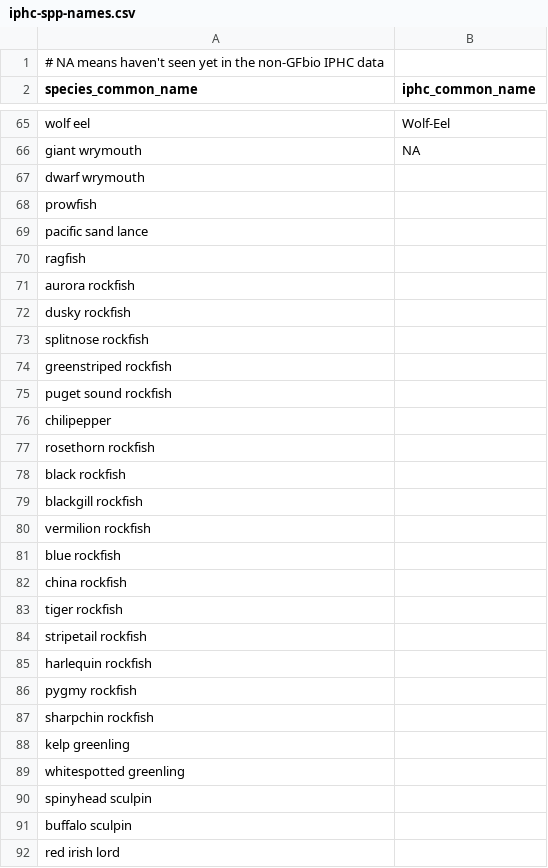
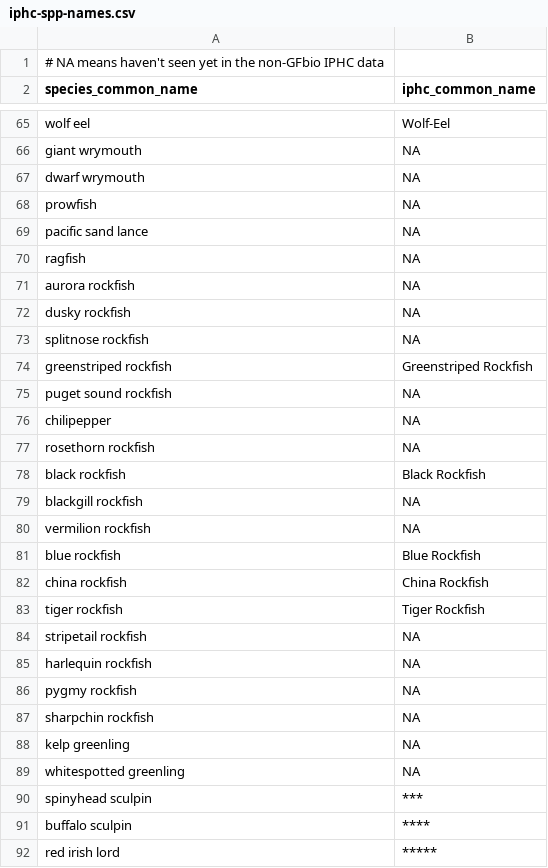
Before and after one commit to pbs-assess/gfplot, a CSV file: inst/extdata/iphc-spp-names.csv, drawn as a sheet; only a part is shown, gaps mark what is left out; the diff covers the shown part only.

Commit message:
Add the obvious IPHC species names.

```diff
--- a/inst/extdata/iphc-spp-names.csv
+++ b/inst/extdata/iphc-spp-names.csv
@@ -66,27 +66,27 @@ wolf eel,Wolf-Eel
 giant wrymouth,NA
-dwarf wrymouth
-prowfish
-pacific sand lance
-ragfish
-aurora rockfish
-dusky rockfish
-splitnose rockfish
-greenstriped rockfish
-puget sound rockfish
-chilipepper
-rosethorn rockfish
-black rockfish
-blackgill rockfish
-vermilion rockfish
-blue rockfish
-china rockfish
-tiger rockfish
-stripetail rockfish
-harlequin rockfish
-pygmy rockfish
-sharpchin rockfish
-kelp greenling
-whitespotted greenling
-spinyhead sculpin
-buffalo sculpin
-red irish lord
+dwarf wrymouth,NA
+prowfish,NA
+pacific sand lance,NA
+ragfish,NA
+aurora rockfish,NA
+dusky rockfish,NA
+splitnose rockfish,NA
+greenstriped rockfish,Greenstriped Rockfish
+puget sound rockfish,NA
+chilipepper,NA
+rosethorn rockfish,NA
+black rockfish,Black Rockfish
+blackgill rockfish,NA
+vermilion rockfish,NA
+blue rockfish,Blue Rockfish
+china rockfish,China Rockfish
+tiger rockfish,Tiger Rockfish
+stripetail rockfish,NA
+harlequin rockfish,NA
+pygmy rockfish,NA
+sharpchin rockfish,NA
+kelp greenling,NA
+whitespotted greenling,NA
+spinyhead sculpin,***
+buffalo sculpin,****
+red irish lord,*****
```
Also changed, not shown: 22 edited cells elsewhere in this file.
